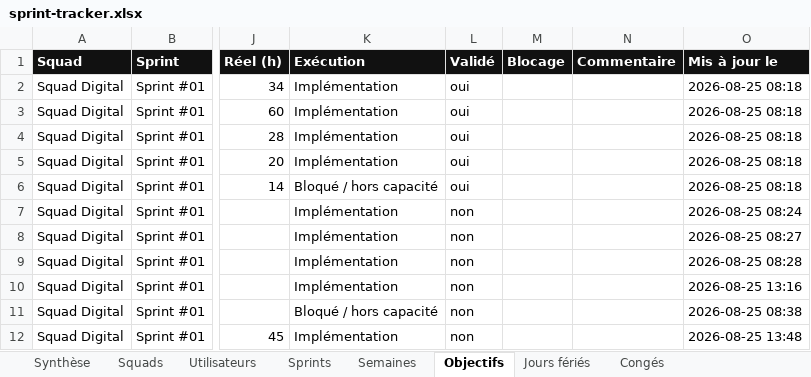
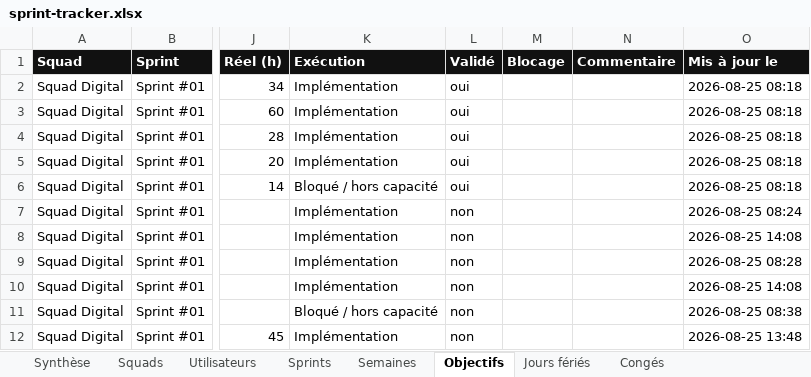
Before and after one commit to efoka24-ops/sprint-tracker, an Excel workbook: bd/sprint-tracker.xlsx, sheet Objectifs, drawn as a sheet; only a part is shown, gaps mark what is left out; values as stored, in another font and other column widths than the file's, no borders; the diff names each change by its address in the sheet, - before the commit and + after, or states it on an @@ line.

Commit message:
bd : modification d’un compte

```diff
--- a/bd/sprint-tracker.xlsx (sheet Objectifs)
+++ b/bd/sprint-tracker.xlsx (sheet Objectifs)
-O8 (Mis à jour le): 2026-08-25 08:27
+O8 (Mis à jour le): 2026-08-25 14:08
-O10 (Mis à jour le): 2026-08-25 13:16
+O10 (Mis à jour le): 2026-08-25 14:08
```
Also changed, not shown: sheet Synthèse.
